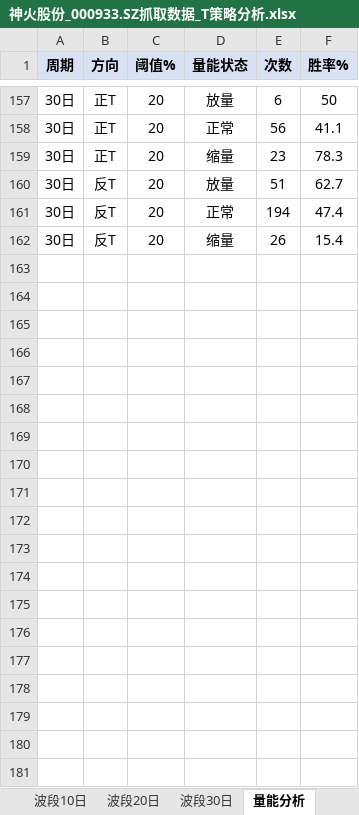
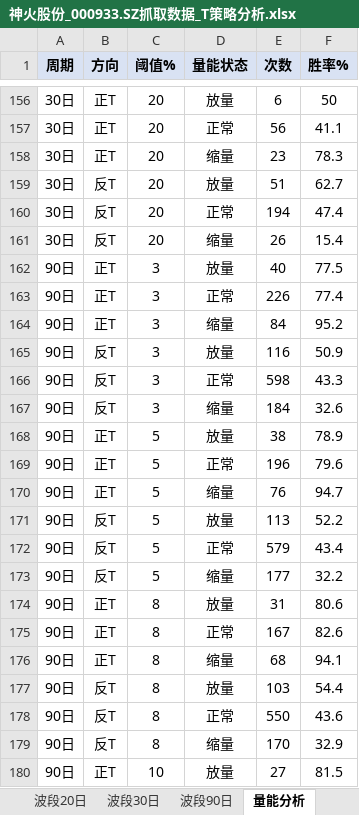
Before and after one commit to smalloneSAMA/stock_crawler, an Excel workbook: t_analysis/神火股份_000933.SZ抓取数据_T策略分析.xlsx, sheet 量能分析, drawn as a sheet; only a part is shown, gaps mark what is left out; values as stored, in another font and other column widths than the file's, no borders; the diff covers the shown part only; the diff names each change by its address in the sheet, - before the commit and + after, or states it on an @@ line.

```diff
--- a/t_analysis/神火股份_000933.SZ抓取数据_T策略分析.xlsx (sheet 量能分析)
+++ b/t_analysis/神火股份_000933.SZ抓取数据_T策略分析.xlsx (sheet 量能分析)
+sheet tab: 波段90日
+row 162: 90日 | 正T | 3 | 放量 | 40 | 77.5
+row 163: 90日 | 正T | 3 | 正常 | 226 | 77.4
+row 164: 90日 | 正T | 3 | 缩量 | 84 | 95.2
+row 165: 90日 | 反T | 3 | 放量 | 116 | 50.9
+row 166: 90日 | 反T | 3 | 正常 | 598 | 43.3
+row 167: 90日 | 反T | 3 | 缩量 | 184 | 32.6
+row 168: 90日 | 正T | 5 | 放量 | 38 | 78.9
+row 169: 90日 | 正T | 5 | 正常 | 196 | 79.6
+row 170: 90日 | 正T | 5 | 缩量 | 76 | 94.7
+row 171: 90日 | 反T | 5 | 放量 | 113 | 52.2
+row 172: 90日 | 反T | 5 | 正常 | 579 | 43.4
+row 173: 90日 | 反T | 5 | 缩量 | 177 | 32.2
+row 174: 90日 | 正T | 8 | 放量 | 31 | 80.6
+row 175: 90日 | 正T | 8 | 正常 | 167 | 82.6
+row 176: 90日 | 正T | 8 | 缩量 | 68 | 94.1
+row 177: 90日 | 反T | 8 | 放量 | 103 | 54.4
+row 178: 90日 | 反T | 8 | 正常 | 550 | 43.6
+row 179: 90日 | 反T | 8 | 缩量 | 170 | 32.9
+row 180: 90日 | 正T | 10 | 放量 | 27 | 81.5
```
Also changed, not shown: 18 added rows, 2 removed rows and 35 edited cells elsewhere in this sheet, sheet 背离分析, sheet 波段20日, sheet 日内正T策略, sheet 日内反T策略, sheet 波段做T汇总, sheet 波段30日, 1 more sheet, data/神火股份_000933.SZ抓取数据.xlsx, 17 other files.
